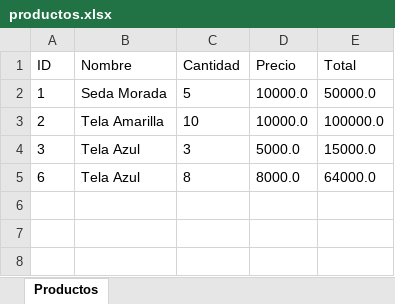
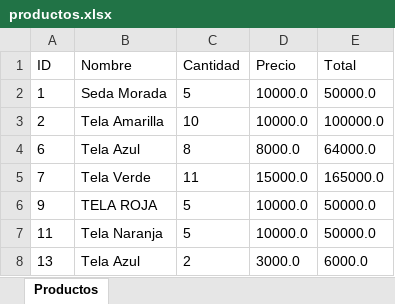
Before and after one commit to AntionART/GESTOR-DE-INVENTARIO-TEXTIL-MENU, an Excel workbook: MIPROYECTO/Excel/productos.xlsx, sheet Productos, drawn as a sheet; values as stored, in another font and other column widths than the file's, no borders; removed rows and columns are numbered as before the commit, all else as after; the diff names each change by its address in the sheet, - before the commit and + after, or states it on an @@ line.

```diff
--- a/MIPROYECTO/Excel/productos.xlsx (sheet Productos)
+++ b/MIPROYECTO/Excel/productos.xlsx (sheet Productos)
-row 4: 3 | Tela Azul | 3 | 5000.0 | 15000.0
+row 5: 7 | Tela Verde | 11 | 15000.0 | 165000.0
+row 6: 9 | TELA ROJA | 5 | 10000.0 | 50000.0
+row 7: 11 | Tela Naranja | 5 | 10000.0 | 50000.0
+row 8: 13 | Tela Azul | 2 | 3000.0 | 6000.0
```
Also changed, not shown: 44 other files.
